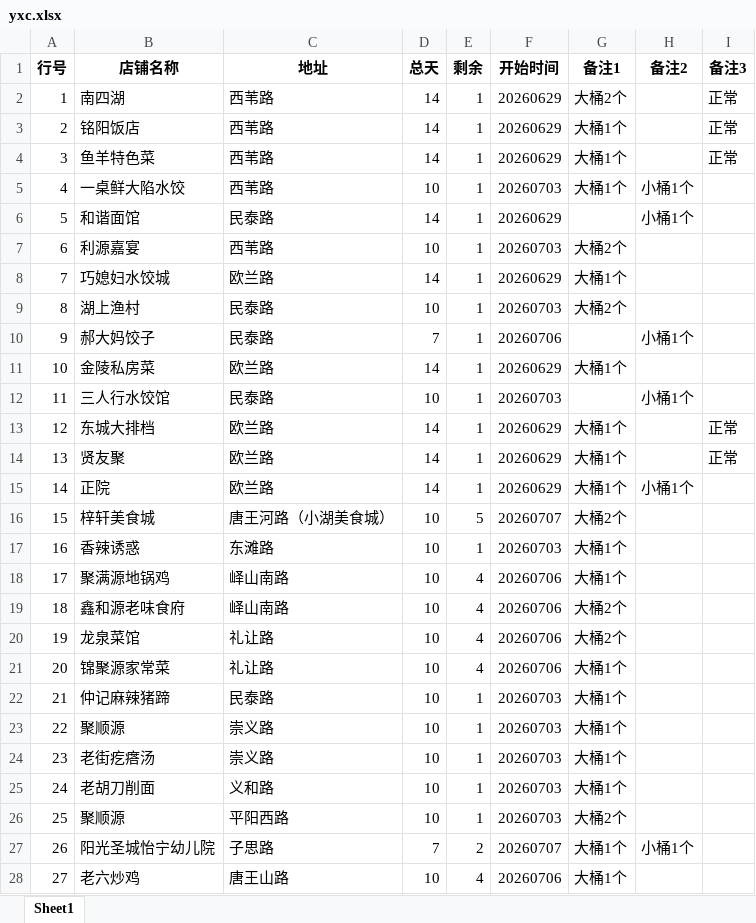
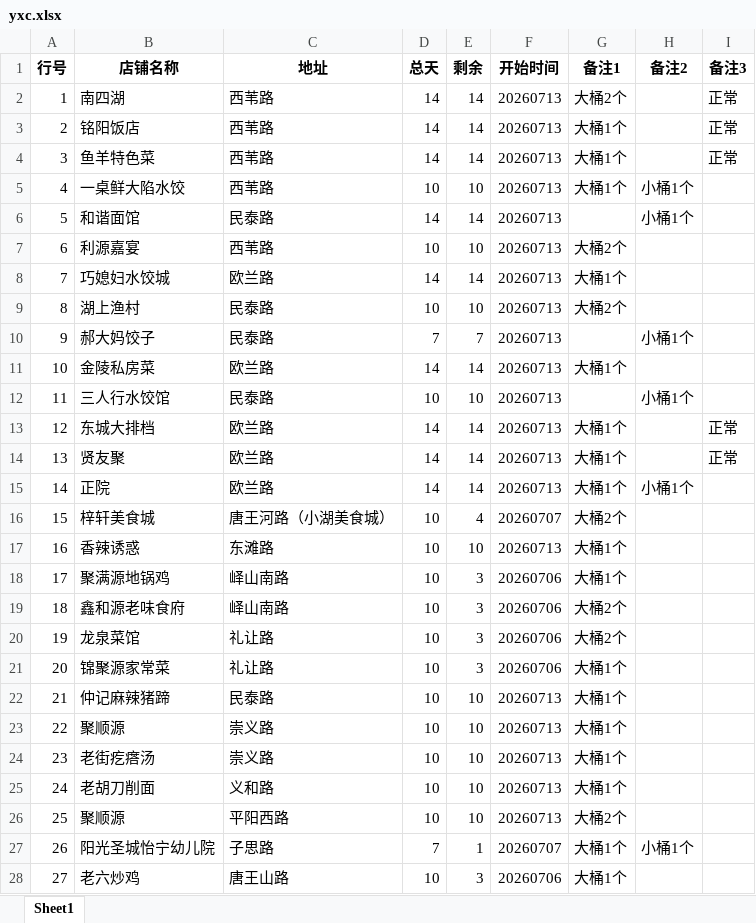
Before and after one commit to steven054/yxc-monitor, an Excel workbook: yxc.xlsx, sheet Sheet1, drawn as a sheet; only a part is shown; values as stored, in another font and other column widths than the file's, no borders; the diff covers the shown part only; the diff names each change by its address in the sheet, - before the commit and + after, or states it on an @@ line.

```diff
--- a/yxc.xlsx (sheet Sheet1)
+++ b/yxc.xlsx (sheet Sheet1)
-E2:E4 (剩余): 1
+E2:E4 (剩余): 14
-F2:F4 (开始时间): 20260629
+F2:F4 (开始时间): 20260713
-E5 (剩余): 1
+E5 (剩余): 10
-F5 (开始时间): 20260703
+F5 (开始时间): 20260713
-E6 (剩余): 1
+E6 (剩余): 14
-F6 (开始时间): 20260629
+F6 (开始时间): 20260713
-E7 (剩余): 1
+E7 (剩余): 10
-F7 (开始时间): 20260703
+F7 (开始时间): 20260713
-E8 (剩余): 1
+E8 (剩余): 14
-F8 (开始时间): 20260629
+F8 (开始时间): 20260713
-E9 (剩余): 1
+E9 (剩余): 10
-F9 (开始时间): 20260703
+F9 (开始时间): 20260713
-E10 (剩余): 1
+E10 (剩余): 7
-F10 (开始时间): 20260706
+F10 (开始时间): 20260713
-E11 (剩余): 1
+E11 (剩余): 14
-F11 (开始时间): 20260629
+F11 (开始时间): 20260713
-E12 (剩余): 1
+E12 (剩余): 10
-F12 (开始时间): 20260703
+F12 (开始时间): 20260713
-E13:E15 (剩余): 1
+E13:E15 (剩余): 14
-F13:F15 (开始时间): 20260629
+F13:F15 (开始时间): 20260713
-E16 (剩余): 5
+E16 (剩余): 4
-E17 (剩余): 1
+E17 (剩余): 10
-F17 (开始时间): 20260703
+F17 (开始时间): 20260713
-E18:E21 (剩余): 4
+E18:E21 (剩余): 3
-E22:E26 (剩余): 1
+E22:E26 (剩余): 10
-F22:F26 (开始时间): 20260703
+F22:F26 (开始时间): 20260713
-E27 (剩余): 2
+E27 (剩余): 1
-E28 (剩余): 4
+E28 (剩余): 3
```
Also changed, not shown: 83 edited cells elsewhere in this sheet.
